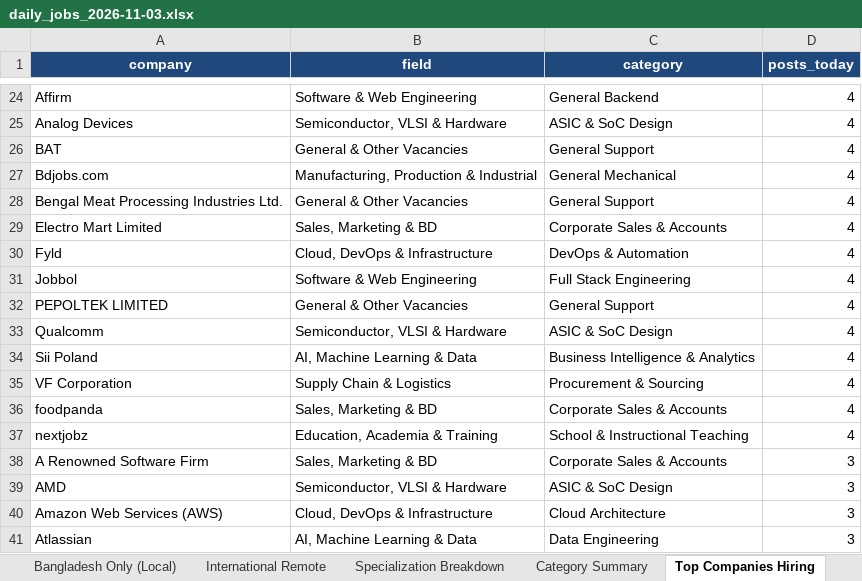
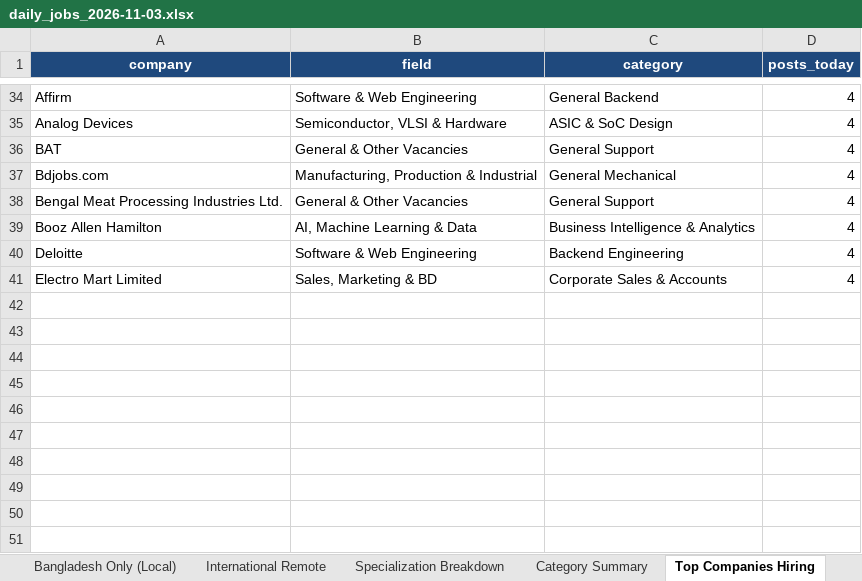
Before and after one commit to mohammadfarhanhossain/linkedin-job-post-scraper, an Excel workbook: reports/daily/daily_jobs_2026-11-03.xlsx, sheet Top Companies Hiring, drawn as a sheet; only a part is shown, gaps mark what is left out; values as stored, in another font and other column widths than the file's, no borders; removed rows and columns are numbered as before the commit, all else as after; the diff covers the shown part only; the diff names each change by its address in the sheet, - before the commit and + after, or states it on an @@ line.

Commit message:
Scrape and update CSE specializations title-wise (1,035+ CSE vacancies across BD and Global)

```diff
--- a/reports/daily/daily_jobs_2026-11-03.xlsx (sheet Top Companies Hiring)
+++ b/reports/daily/daily_jobs_2026-11-03.xlsx (sheet Top Companies Hiring)
+row 39: Booz Allen Hamilton | AI, Machine Learning & Data | Business Intelligence & Analytics | 4
+row 40: Deloitte | Software & Web Engineering | Backend Engineering | 4
-row 30: Fyld | Cloud, DevOps & Infrastructure | DevOps & Automation | 4
-row 31: Jobbol | Software & Web Engineering | Full Stack Engineering | 4
-row 32: PEPOLTEK LIMITED | General & Other Vacancies | General Support | 4
-row 33: Qualcomm | Semiconductor, VLSI & Hardware | ASIC & SoC Design | 4
-row 34: Sii Poland | AI, Machine Learning & Data | Business Intelligence & Analytics | 4
-row 35: VF Corporation | Supply Chain & Logistics | Procurement & Sourcing | 4
-row 36: foodpanda | Sales, Marketing & BD | Corporate Sales & Accounts | 4
-row 37: nextjobz | Education, Academia & Training | School & Instructional Teaching | 4
-row 38: A Renowned Software Firm | Sales, Marketing & BD | Corporate Sales & Accounts | 3
-row 39: AMD | Semiconductor, VLSI & Hardware | ASIC & SoC Design | 3
-row 40: Amazon Web Services (AWS) | Cloud, DevOps & Infrastructure | Cloud Architecture | 3
-row 41: Atlassian | AI, Machine Learning & Data | Data Engineering | 3
```
Also changed, not shown: 15 added rows, 5 removed rows and 3 edited cells elsewhere in this sheet, sheet World Total (BD + Global), sheet International Remote, sheet Bangladesh Only (Local), sheet Specialization Breakdown, sheet Category Summary, reports/monthly/monthly_trend_report_2026-10-04_to_2026-11-03.xlsx, 9 other files.
